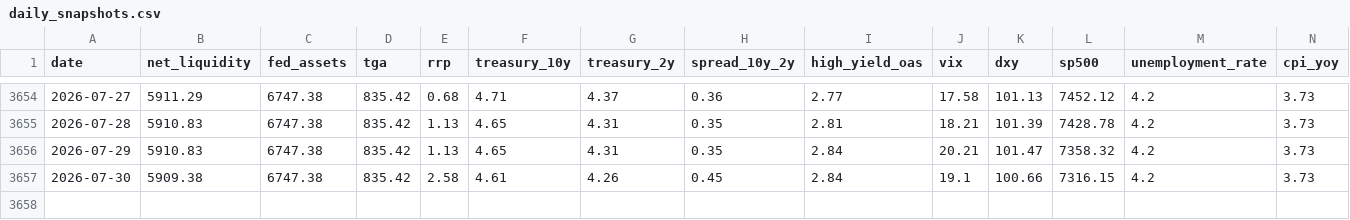
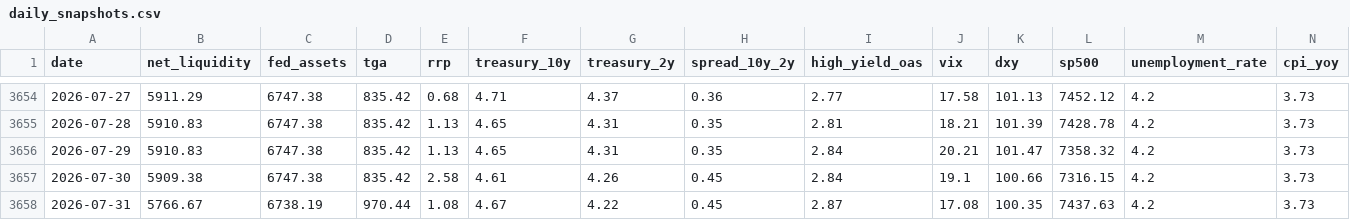
Before and after one commit to bronson113/macro_analysis, a CSV file: data/daily_snapshots.csv, drawn as a sheet; only a part is shown, gaps mark what is left out; rows hold the shown columns only; the diff names each change by its address in the sheet, - before the commit and + after, or states it on an @@ line.

```diff
--- a/data/daily_snapshots.csv
+++ b/data/daily_snapshots.csv
+row 3658: 2026-07-31 | 5766.67 | 6738.19 | 970.44 | 1.08 | 4.67 | 4.22 | 0.45 | 2.87 | 17.08 | 100.35 | 7437.63 | 4.2 | 3.73
```
Also changed, not shown: data/indicators.csv, 10 other files.
